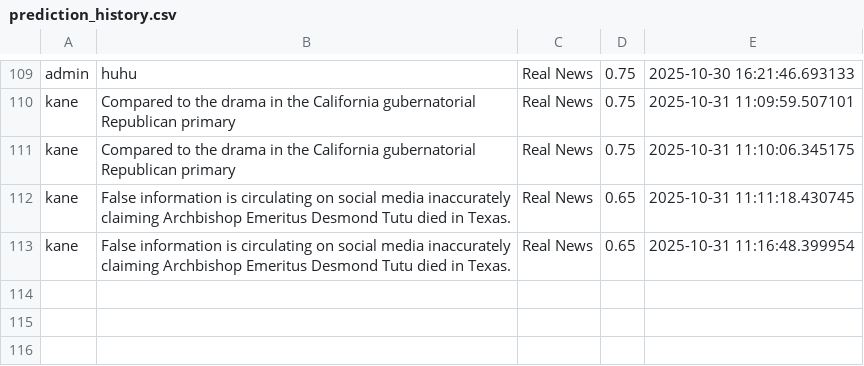
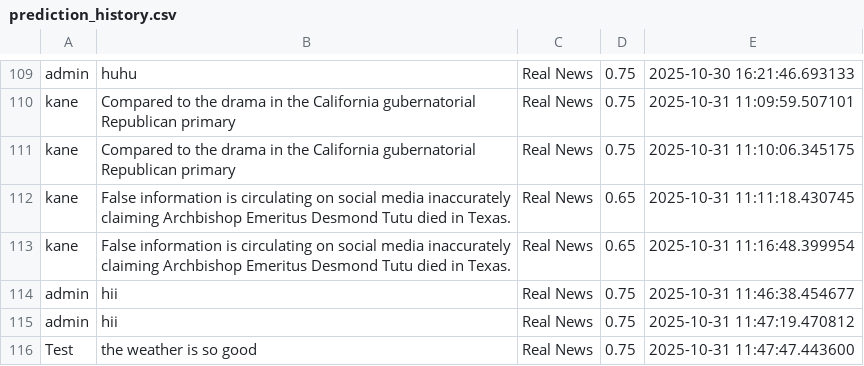
Before and after one commit to anhkhoa039/Fake-News-Detection-System, a CSV file: prediction_history.csv, drawn as a sheet; only a part is shown, gaps mark what is left out; the diff names each change by its address in the sheet, - before the commit and + after, or states it on an @@ line.

```diff
--- a/prediction_history.csv
+++ b/prediction_history.csv
+row 114: admin | hii | Real News | 0.75 | 2025-10-31 11:46:38.454677
+row 115: admin | hii | Real News | 0.75 | 2025-10-31 11:47:19.470812
+row 116: Test | the weather is so good | Real News | 0.75 | 2025-10-31 11:47:47.443600
```
Also changed, not shown: 13 other files.
